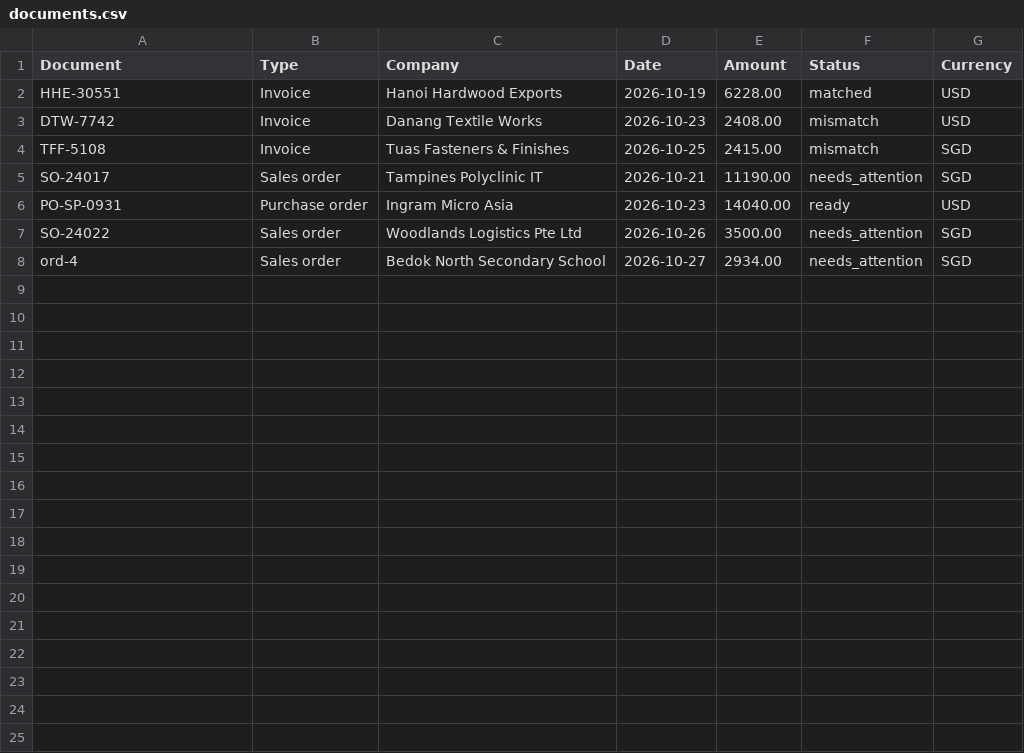
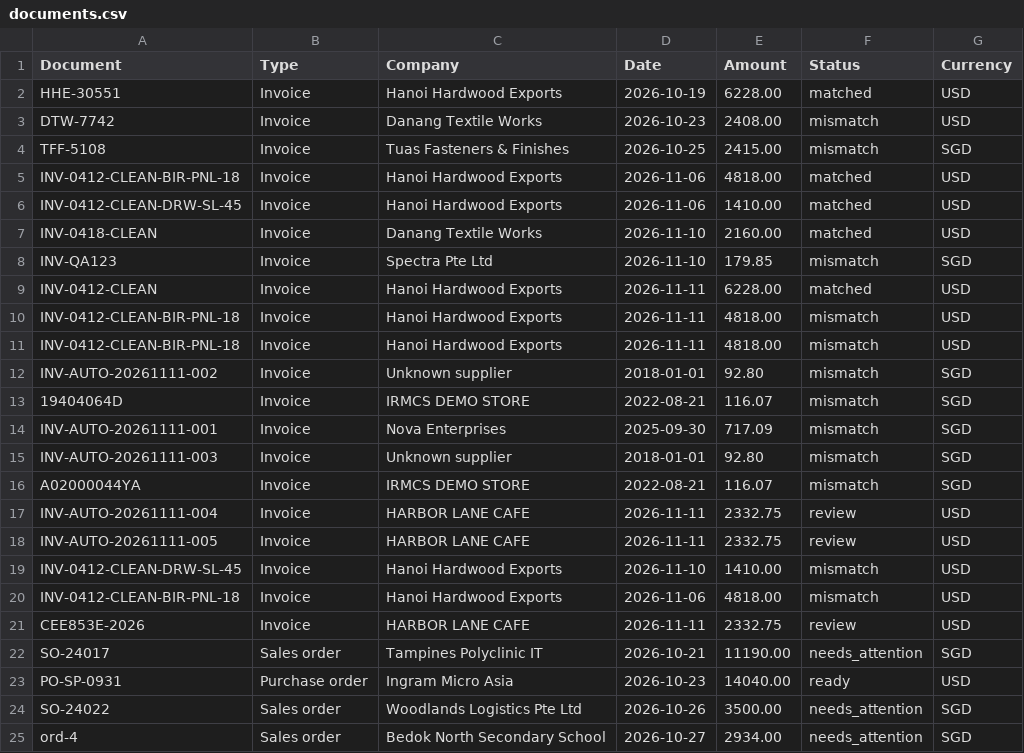
Before and after one commit to Crptonite/ocr_task_management, a CSV file: backend/app/data/documents.csv, drawn as a sheet; the diff names each change by its address in the sheet, - before the commit and + after, or states it on an @@ line.

```diff
--- a/backend/app/data/documents.csv
+++ b/backend/app/data/documents.csv
+row 5: INV-0412-CLEAN-BIR-PNL-18 | Invoice | Hanoi Hardwood Exports | 2026-11-06 | 4818.00 | matched | USD
+row 6: INV-0412-CLEAN-DRW-SL-45 | Invoice | Hanoi Hardwood Exports | 2026-11-06 | 1410.00 | matched | USD
+row 7: INV-0418-CLEAN | Invoice | Danang Textile Works | 2026-11-10 | 2160.00 | matched | USD
+row 8: INV-QA123 | Invoice | Spectra Pte Ltd | 2026-11-10 | 179.85 | mismatch | SGD
+row 9: INV-0412-CLEAN | Invoice | Hanoi Hardwood Exports | 2026-11-11 | 6228.00 | matched | USD
+row 10: INV-0412-CLEAN-BIR-PNL-18 | Invoice | Hanoi Hardwood Exports | 2026-11-11 | 4818.00 | mismatch | USD
+row 11: INV-0412-CLEAN-BIR-PNL-18 | Invoice | Hanoi Hardwood Exports | 2026-11-11 | 4818.00 | mismatch | USD
+row 12: INV-AUTO-20261111-002 | Invoice | Unknown supplier | 2018-01-01 | 92.80 | mismatch | SGD
+row 13: 19404064D | Invoice | IRMCS DEMO STORE | 2022-08-21 | 116.07 | mismatch | SGD
+row 14: INV-AUTO-20261111-001 | Invoice | Nova Enterprises | 2025-09-30 | 717.09 | mismatch | SGD
+row 15: INV-AUTO-20261111-003 | Invoice | Unknown supplier | 2018-01-01 | 92.80 | mismatch | SGD
+row 16: A02000044YA | Invoice | IRMCS DEMO STORE | 2022-08-21 | 116.07 | mismatch | SGD
+row 17: INV-AUTO-20261111-004 | Invoice | HARBOR LANE CAFE | 2026-11-11 | 2332.75 | review | USD
+row 18: INV-AUTO-20261111-005 | Invoice | HARBOR LANE CAFE | 2026-11-11 | 2332.75 | review | USD
+row 19: INV-0412-CLEAN-DRW-SL-45 | Invoice | Hanoi Hardwood Exports | 2026-11-10 | 1410.00 | mismatch | USD
+row 20: INV-0412-CLEAN-BIR-PNL-18 | Invoice | Hanoi Hardwood Exports | 2026-11-06 | 4818.00 | mismatch | USD
+row 21: CEE853E-2026 | Invoice | HARBOR LANE CAFE | 2026-11-11 | 2332.75 | review | USD
```
Also changed, not shown: 12 other files.
